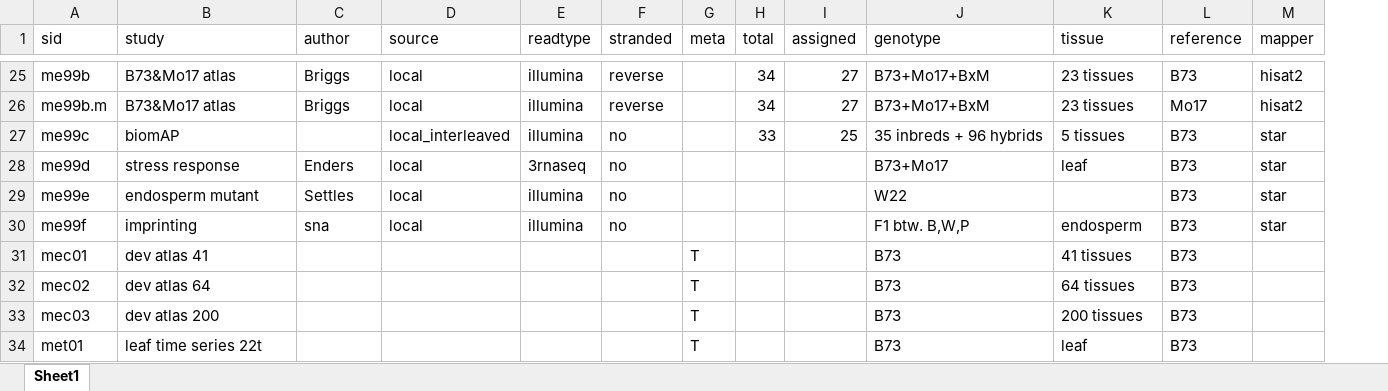
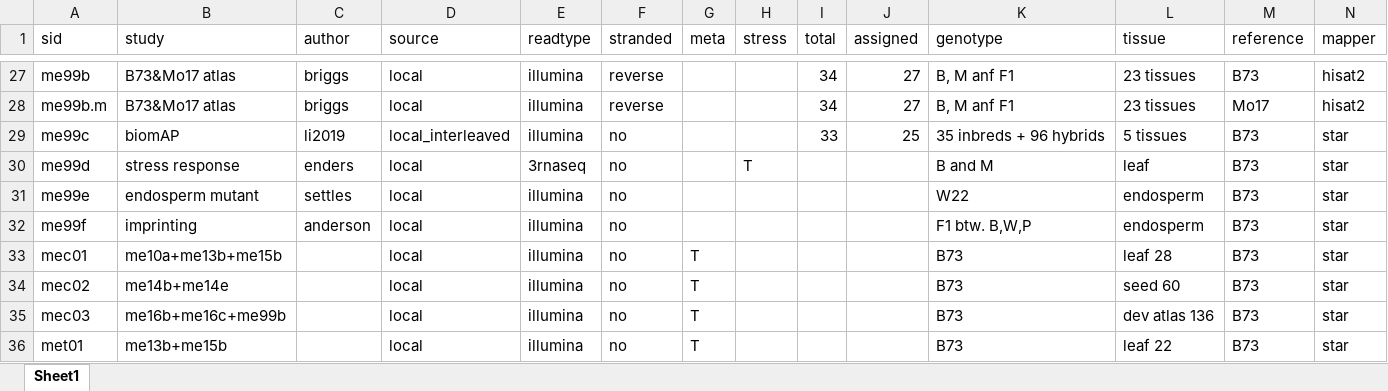
Before and after one commit to orionzhou/rnaseq, an Excel workbook: data/01.cfg.xlsx, sheet Sheet1, drawn as a sheet; only a part is shown, gaps mark what is left out; values as stored, in another font and other column widths than the file's, no borders; addresses are those after the commit; the diff covers the shown part only; the diff names each change by its address in the sheet, - before the commit and + after, or states it on an @@ line.

```diff
--- a/data/01.cfg.xlsx (sheet Sheet1)
+++ b/data/01.cfg.xlsx (sheet Sheet1)
+column H (stress), row 30: T
-C27:C28 (author): Briggs
+C27:C28 (author): briggs
-K27:K28 (genotype): B73+Mo17+BxM
+K27:K28 (genotype): B, M anf F1
-C29 (author): (empty)
+C29 (author): li2019
-C30 (author): Enders
+C30 (author): enders
-K30 (genotype): B73+Mo17
+K30 (genotype): B and M
-C31 (author): Settles
+C31 (author): settles
-L31 (tissue): (empty)
+L31 (tissue): endosperm
-C32 (author): sna
+C32 (author): anderson
-B33 (study): dev atlas 41
+B33 (study): me10a+me13b+me15b
-D33:D36 (source): (empty)
+D33:D36 (source): local
-E33:E36 (readtype): (empty)
+E33:E36 (readtype): illumina
-F33:F36 (stranded): (empty)
+F33:F36 (stranded): no
-L33 (tissue): 41 tissues
+L33 (tissue): leaf 28
-N33:N36 (mapper): (empty)
+N33:N36 (mapper): star
-B34 (study): dev atlas 64
+B34 (study): me14b+me14e
-L34 (tissue): 64 tissues
+L34 (tissue): seed 60
-B35 (study): dev atlas 200
+B35 (study): me16b+me16c+me99b
-L35 (tissue): 200 tissues
+L35 (tissue): dev atlas 136
-B36 (study): leaf time series 22t
+B36 (study): me13b+me15b
-L36 (tissue): leaf
+L36 (tissue): leaf 22
```
Also changed, not shown: 2 added rows and 28 edited cells elsewhere in this sheet, data/03.raw.xlsx, 21 other files.
